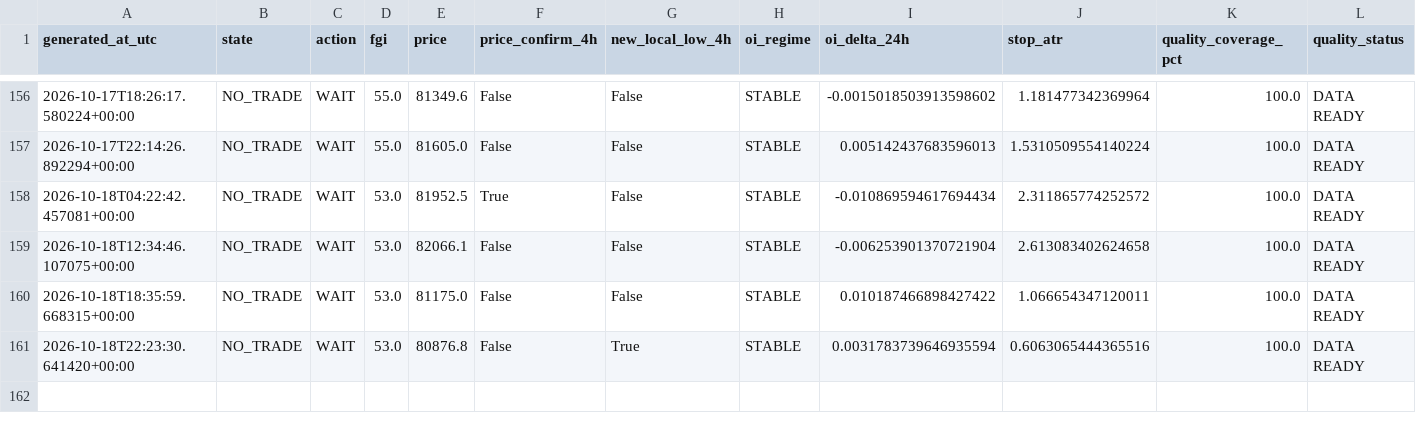
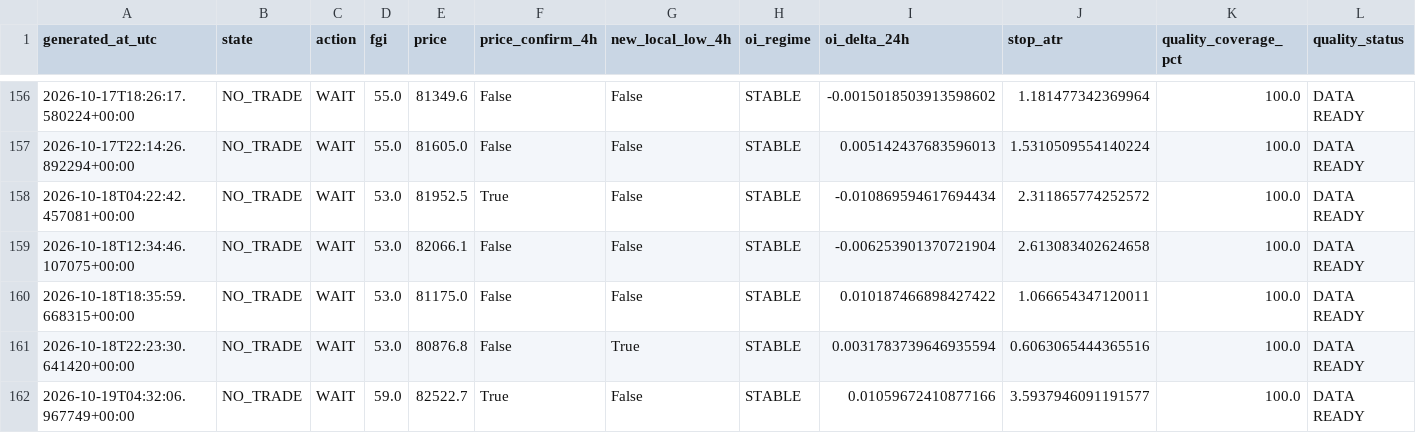
Before and after one commit to YaDragon44/moex-crash-radar, a CSV file: evidence/btc_entry_radar_production_journal.csv, drawn as a sheet; only a part is shown, gaps mark what is left out; rows hold the shown columns only; the diff names each change by its address in the sheet, - before the commit and + after, or states it on an @@ line.

```diff
--- a/evidence/btc_entry_radar_production_journal.csv
+++ b/evidence/btc_entry_radar_production_journal.csv
+row 162: 2026-10-19T04:32:06.967749+00:00 | NO_TRADE | WAIT | 59.0 | 82522.7 | True | False | STABLE | 0.01059672410877166 | 3.5937946091191577 | 100.0 | DATA READY
```
Also changed, not shown: 3 other files.
